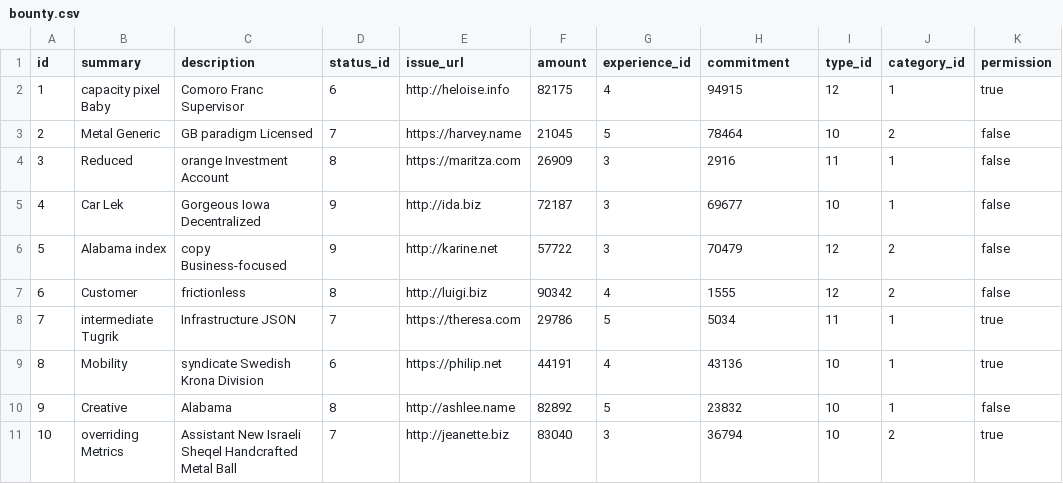
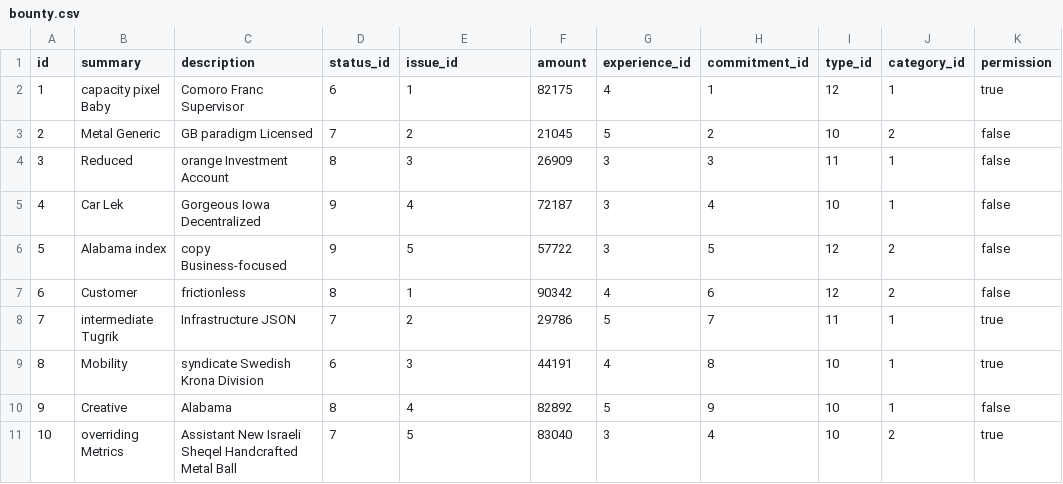
Before and after one commit to openconstitution/bounties-v0, a CSV file: src/main/resources/config/liquibase/fake-data/bounty.csv, drawn as a sheet; only a part is shown; the diff names each change by its address in the sheet, - before the commit and + after, or states it on an @@ line.

Commit message:
Add issue entity to track issue changes for bounty

```diff
--- a/src/main/resources/config/liquibase/fake-data/bounty.csv
+++ b/src/main/resources/config/liquibase/fake-data/bounty.csv
-E1: issue_url
+E1: issue_id
-H1: commitment
+H1: commitment_id
-E2 (issue_id): http://heloise.info
+E2 (issue_id): 1
-H2 (commitment_id): 94915
+H2 (commitment_id): 1
-E3 (issue_id): https://harvey.name
+E3 (issue_id): 2
-H3 (commitment_id): 78464
+H3 (commitment_id): 2
-E4 (issue_id): https://maritza.com
+E4 (issue_id): 3
-H4 (commitment_id): 2916
+H4 (commitment_id): 3
-E5 (issue_id): http://ida.biz
+E5 (issue_id): 4
-H5 (commitment_id): 69677
+H5 (commitment_id): 4
-E6 (issue_id): http://karine.net
+E6 (issue_id): 5
-H6 (commitment_id): 70479
+H6 (commitment_id): 5
-E7 (issue_id): http://luigi.biz
+E7 (issue_id): 1
-H7 (commitment_id): 1555
+H7 (commitment_id): 6
-E8 (issue_id): https://theresa.com
+E8 (issue_id): 2
-H8 (commitment_id): 5034
+H8 (commitment_id): 7
-E9 (issue_id): https://philip.net
+E9 (issue_id): 3
-H9 (commitment_id): 43136
+H9 (commitment_id): 8
-E10 (issue_id): http://ashlee.name
+E10 (issue_id): 4
-H10 (commitment_id): 23832
+H10 (commitment_id): 9
-E11 (issue_id): http://jeanette.biz
+E11 (issue_id): 5
-H11 (commitment_id): 36794
+H11 (commitment_id): 4
```
Also changed, not shown: 9 other files.
